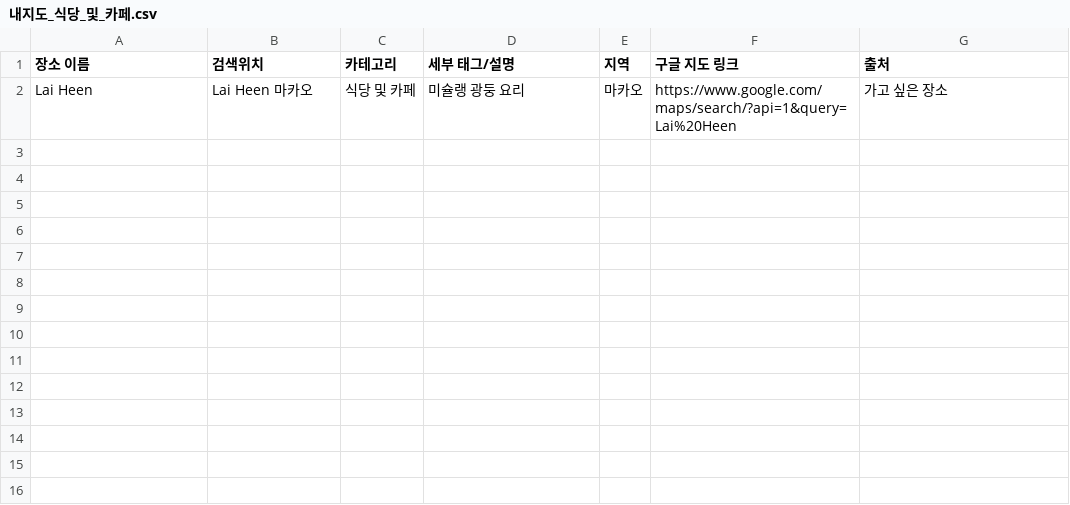
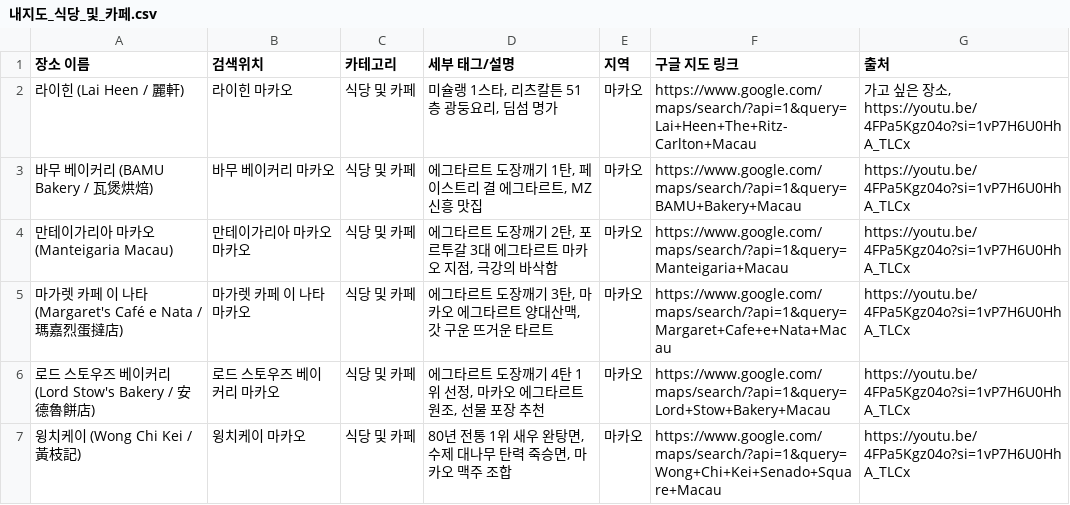
Before and after one commit to park12sj/google-maps-travel-agent, a CSV file: data/mymaps/마카오/내지도_식당_및_카페.csv, drawn as a sheet; removed rows and columns are numbered as before the commit, all else as after; the diff names each change by its address in the sheet, - before the commit and + after, or states it on an @@ line.

```diff
--- a/data/mymaps/마카오/내지도_식당_및_카페.csv
+++ b/data/mymaps/마카오/내지도_식당_및_카페.csv
-row 2: Lai Heen | Lai Heen 마카오 | 식당 및 카페 | 미슐랭 광둥 요리 | 마카오 | https://www.google.com/maps/search/?api=1&query=Lai%20Heen | 가고 싶은 장소
+row 2: 라이힌 (Lai Heen / 麗軒) | 라이힌 마카오 | 식당 및 카페 | 미슐랭 1스타, 리츠칼튼 51층 광둥요리, 딤섬 명가 | 마카오 | https://www.google.com/maps/search/?api=1&query=Lai+Heen+The+Ritz-Carlton+Macau | 가고 싶은 장소, https://youtu.be/4FPa5Kgz04o?si=1vP7H6U0HhA_TLCx
+row 3: 바무 베이커리 (BAMU Bakery / 瓦煲烘焙) | 바무 베이커리 마카오 | 식당 및 카페 | 에그타르트 도장깨기 1탄, 페이스트리 결 에그타르트, MZ 신흥 맛집 | 마카오 | https://www.google.com/maps/search/?api=1&query=BAMU+Bakery+Macau | https://youtu.be/4FPa5Kgz04o?si=1vP7H6U0HhA_TLCx
+row 4: 만테이가리아 마카오 (Manteigaria Macau) | 만테이가리아 마카오 마카오 | 식당 및 카페 | 에그타르트 도장깨기 2탄, 포르투갈 3대 에그타르트 마카오 지점, 극강의 바삭함 | 마카오 | https://www.google.com/maps/search/?api=1&query=Manteigaria+Macau | https://youtu.be/4FPa5Kgz04o?si=1vP7H6U0HhA_TLCx
+row 5: 마가렛 카페 이 나타 (Margaret's Café e Nata / 瑪嘉烈蛋撻店) | 마가렛 카페 이 나타 마카오 | 식당 및 카페 | 에그타르트 도장깨기 3탄, 마카오 에그타르트 양대산맥, 갓 구운 뜨거운 타르트 | 마카오 | https://www.google.com/maps/search/?api=1&query=Margaret+Cafe+e+Nata+Macau | https://youtu.be/4FPa5Kgz04o?si=1vP7H6U0HhA_TLCx
+row 6: 로드 스토우즈 베이커리 (Lord Stow's Bakery / 安德魯餅店) | 로드 스토우즈 베이커리 마카오 | 식당 및 카페 | 에그타르트 도장깨기 4탄 1위 선정, 마카오 에그타르트 원조, 선물 포장 추천 | 마카오 | https://www.google.com/maps/search/?api=1&query=Lord+Stow+Bakery+Macau | https://youtu.be/4FPa5Kgz04o?si=1vP7H6U0HhA_TLCx
+row 7: 윙치케이 (Wong Chi Kei / 黃枝記) | 윙치케이 마카오 | 식당 및 카페 | 80년 전통 1위 새우 완탕면, 수제 대나무 탄력 죽승면, 마카오 맥주 조합 | 마카오 | https://www.google.com/maps/search/?api=1&query=Wong+Chi+Kei+Senado+Square+Macau | https://youtu.be/4FPa5Kgz04o?si=1vP7H6U0HhA_TLCx
```
Also changed, not shown: data/mymaps/_전체_통합/전체_장소_통합.csv, data/mymaps/내지도_숙박.csv, 3 other files.
